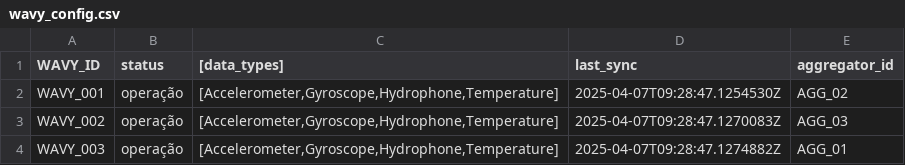
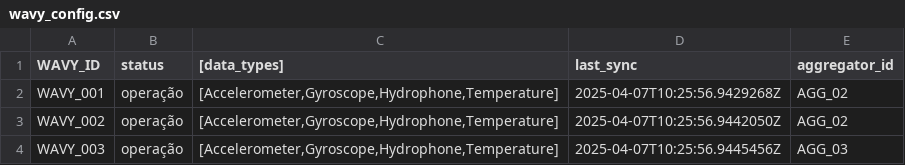
Before and after one commit to personal-projects-ojieuqer/distributed-systems-rpc-pub-sub, a CSV file: wavies/Wavy/Data/Wavies/wavy_config.csv, drawn as a sheet.

```diff
--- a/wavies/Wavy/Data/Wavies/wavy_config.csv
+++ b/wavies/Wavy/Data/Wavies/wavy_config.csv
@@ -1,4 +1,4 @@
 WAVY_ID;status;[data_types];last_sync;aggregator_id
-WAVY_001;operação;[Accelerometer,Gyroscope,Hydrophone,Temperature];2025-04-07T09:28:47.1254530Z;AGG_02
-WAVY_002;operação;[Accelerometer,Gyroscope,Hydrophone,Temperature];2025-04-07T09:28:47.1270083Z;AGG_03
-WAVY_003;operação;[Accelerometer,Gyroscope,Hydrophone,Temperature];2025-04-07T09:28:47.1274882Z;AGG_01
+WAVY_001;operação;[Accelerometer,Gyroscope,Hydrophone,Temperature];2025-04-07T10:25:56.9429268Z;AGG_02
+WAVY_002;operação;[Accelerometer,Gyroscope,Hydrophone,Temperature];2025-04-07T10:25:56.9442050Z;AGG_02
+WAVY_003;operação;[Accelerometer,Gyroscope,Hydrophone,Temperature];2025-04-07T10:25:56.9445456Z;AGG_03
```
Also changed, not shown: 11 other files.
